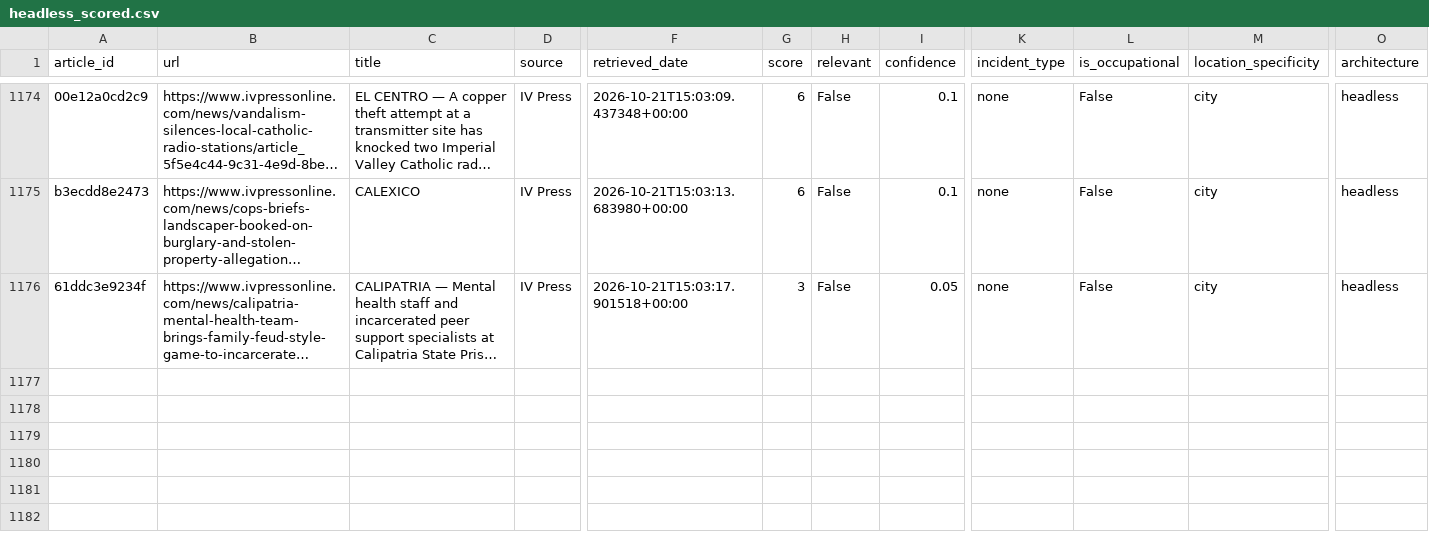
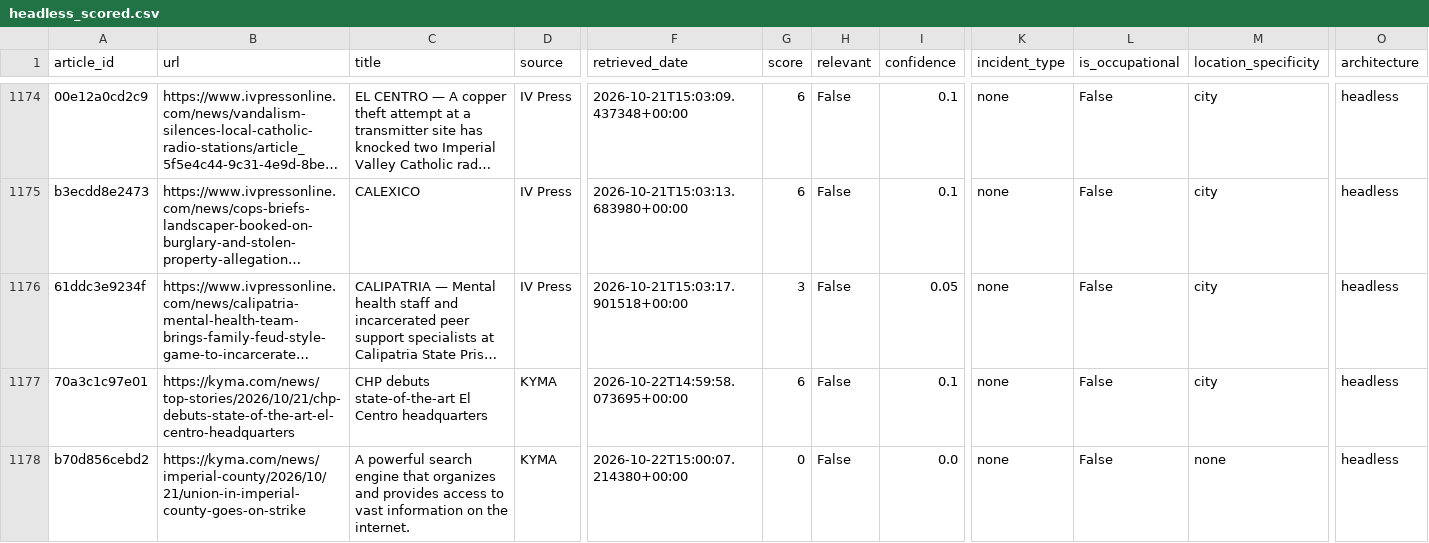
Before and after one commit to theaenache/4branch-iv-heatwatch, a CSV file: data/headless_scored.csv, drawn as a sheet; only a part is shown, gaps mark what is left out; long unchanged cells end in …; rows hold the shown columns only; the diff covers the shown part only; the diff names each change by its address in the sheet, - before the commit and + after, or states it on an @@ line.

```diff
--- a/data/headless_scored.csv
+++ b/data/headless_scored.csv
+row 1177: 70a3c1c97e01 | https://kyma.com/news/top-stories/2026/10/21/chp-debuts-state-of-the-art-el-centro-headquarters | CHP debuts state-of-the-art El Centro headquarters | KYMA | 2026-10-22T14:59:58.073695+00:00 | 6 | False | 0.1 | none | False | city | headless
+row 1178: b70d856cebd2 | https://kyma.com/news/imperial-county/2026/10/21/union-in-imperial-county-goes-on-strike | A powerful search engine that organizes and provides access to vast information on the internet. | KYMA | 2026-10-22T15:00:07.214380+00:00 | 0 | False | 0.0 | none | False | none | headless
```
Also changed, not shown: 5 added rows elsewhere in this file, data/rss_scored.csv, 1 other file.
